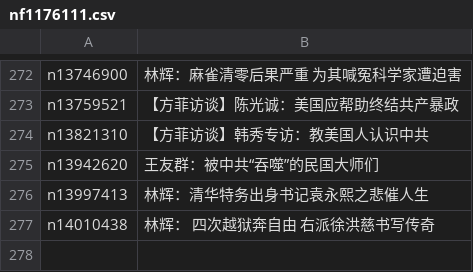
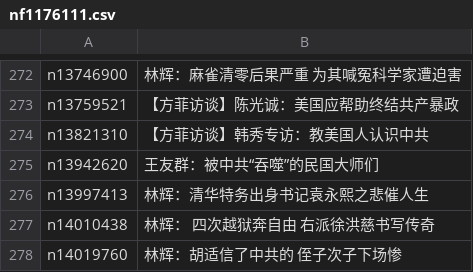
Before and after one commit to epic-marker/epoch-special, a CSV file: indexes/nf1176111.csv, drawn as a sheet; only a part is shown, gaps mark what is left out.

```diff
--- a/indexes/nf1176111.csv
+++ b/indexes/nf1176111.csv
@@ -277 +277,2 @@ n13997413,林辉：清华特务出身书记袁永熙之悲催人生
 n14010438,林辉： 四次越狱奔自由 右派徐洪慈书写传奇
+n14019760,林辉：胡适信了中共的 侄子次子下场惨
```
Also changed, not shown: 21 other files.
